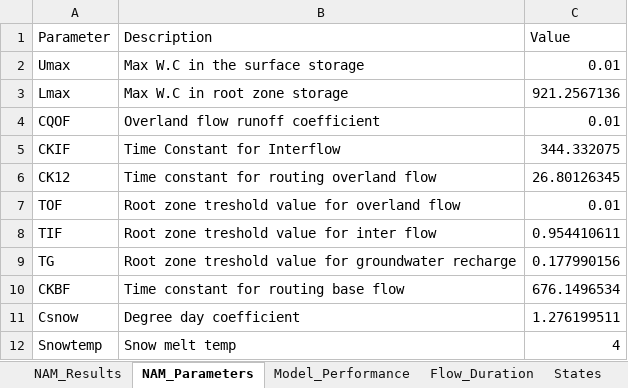
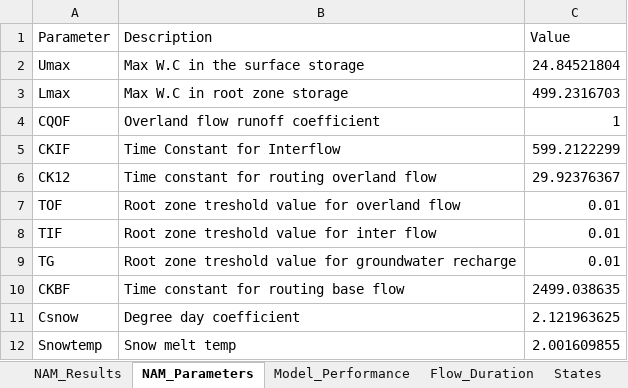
Before and after one commit to hckaraman/NAM_Shinny, an Excel workbook: Nam/Data/Results.xlsx, sheet NAM_Parameters, drawn as a sheet; values as stored, in another font and other column widths than the file's, no borders; the diff names each change by its address in the sheet, - before the commit and + after, or states it on an @@ line.

```diff
--- a/Nam/Data/Results.xlsx (sheet NAM_Parameters)
+++ b/Nam/Data/Results.xlsx (sheet NAM_Parameters)
-C2 (Value): 0.01
+C2 (Value): 24.84521804
-C3 (Value): 921.2567136
+C3 (Value): 499.2316703
-C4 (Value): 0.01
+C4 (Value): 1
-C5 (Value): 344.332075
+C5 (Value): 599.2122299
-C6 (Value): 26.80126345
+C6 (Value): 29.92376367
-C8 (Value): 0.954410611
+C8 (Value): 0.01
-C9 (Value): 0.177990156
+C9 (Value): 0.01
-C10 (Value): 676.1496534
+C10 (Value): 2499.038635
-C11 (Value): 1.276199511
+C11 (Value): 2.121963625
-C12 (Value): 4
+C12 (Value): 2.001609855
```
Also changed, not shown: sheet States, sheet NAM_Results, sheet Flow_Duration, sheet Model_Performance, 12 other files.
